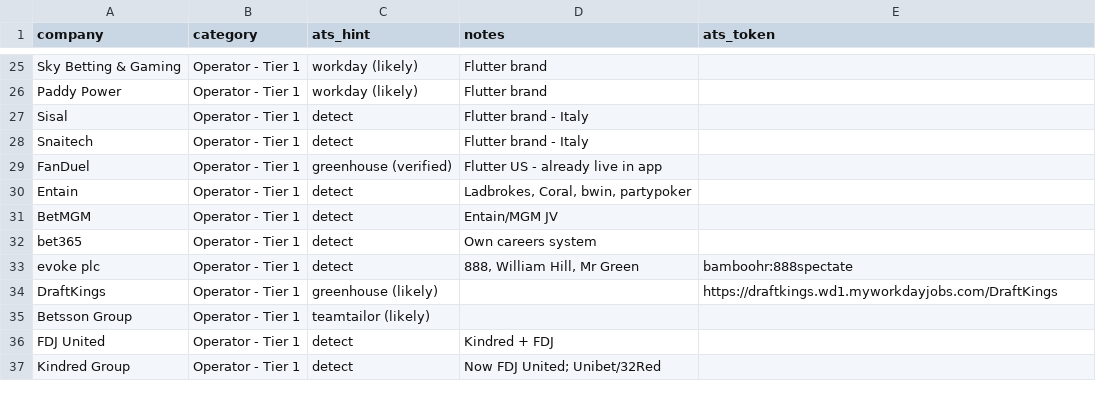
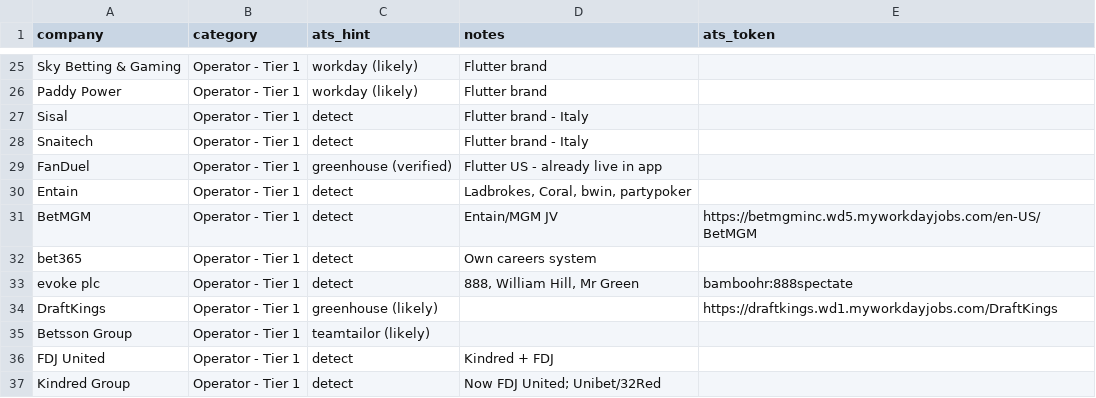
Before and after one commit to cram-co/role-radar, a CSV file: companies.csv, drawn as a sheet; only a part is shown, gaps mark what is left out.

```diff
--- a/companies.csv
+++ b/companies.csv
@@ -30,3 +30,3 @@ FanDuel,Operator - Tier 1,greenhouse (verified),Flutter US - already live in app
 Entain,Operator - Tier 1,detect,"Ladbrokes, Coral, bwin, partypoker",
-BetMGM,Operator - Tier 1,detect,Entain/MGM JV,
+BetMGM,Operator - Tier 1,detect,Entain/MGM JV,https://betmgminc.wd5.myworkdayjobs.com/en-US/BetMGM
 bet365,Operator - Tier 1,detect,Own careers system,
```
Also changed, not shown: 1 other file.
